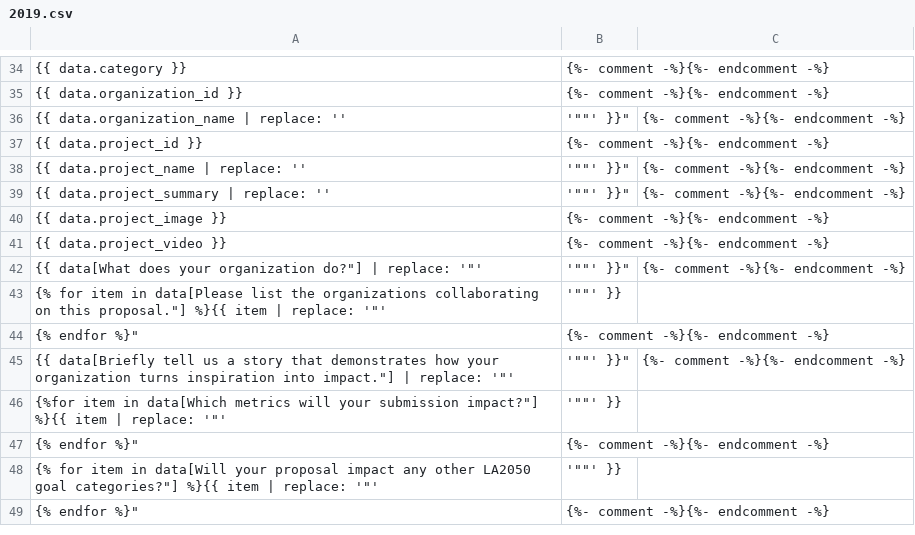
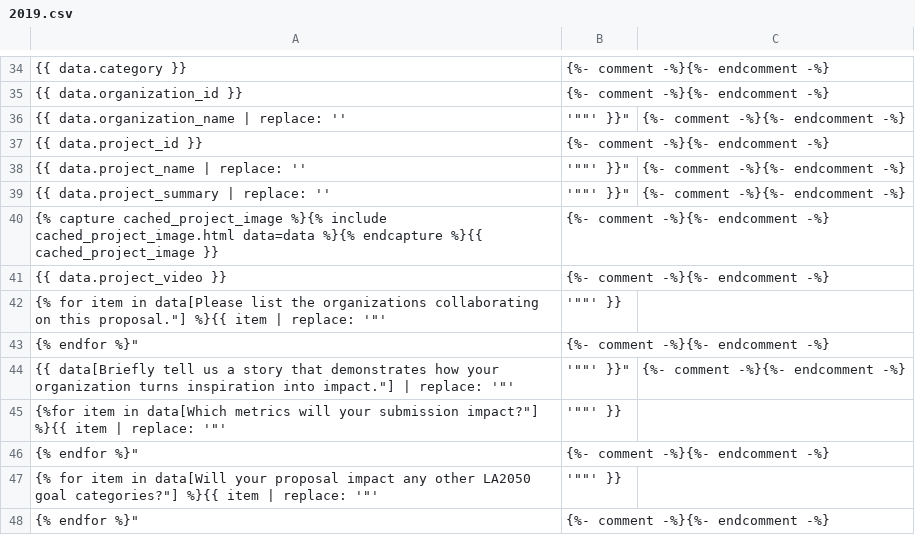
Before and after one commit to la2050/archive, a CSV file: api/2019.csv, drawn as a sheet; only a part is shown, gaps mark what is left out; the diff names each change by its address in the sheet, - before the commit and + after, or states it on an @@ line.

Commit message:
Improve 2019 API data

```diff
--- a/api/2019.csv
+++ b/api/2019.csv
-A40: {{ data.project_image }}
+A40: {% capture cached_project_image %}{% include cached_project_image.html data=data %}{% endcapture %}{{ cached_project_image }}
-row 42: {{ data[What does your organization do?"] | replace: '"' | '""' }}" | {%- comment -%}{%- endcomment -%}
```
Also changed, not shown: 3 other files.
